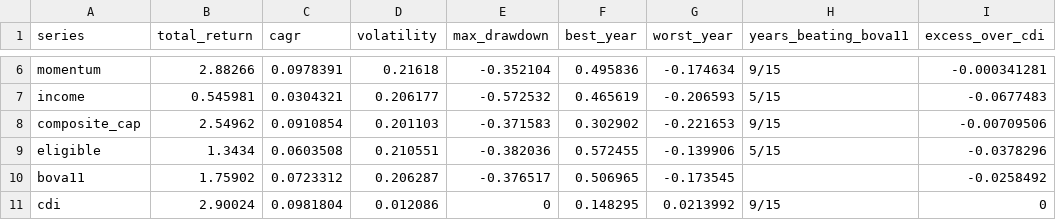
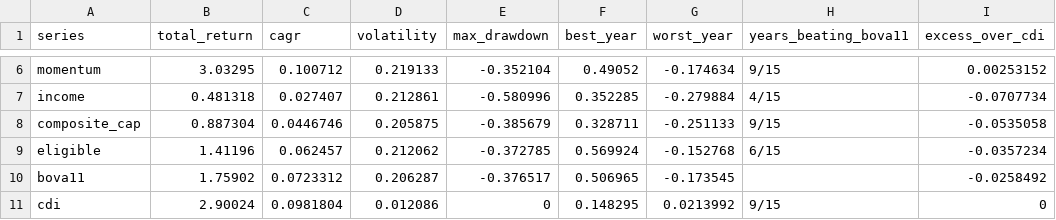
Before and after one commit to mbottoni/b3-radar, a CSV file: data/backtest/summary.csv, drawn as a sheet; only a part is shown, gaps mark what is left out; the diff covers the shown part only; the diff names each change by its address in the sheet, - before the commit and + after, or states it on an @@ line.

```diff
--- a/data/backtest/summary.csv
+++ b/data/backtest/summary.csv
-B6 (total_return): 2.88266
+B6 (total_return): 3.03295
-C6 (cagr): 0.0978391
+C6 (cagr): 0.100712
-D6 (volatility): 0.21618
+D6 (volatility): 0.219133
-F6 (best_year): 0.495836
+F6 (best_year): 0.49052
-I6 (excess_over_cdi): -0.000341281
+I6 (excess_over_cdi): 0.00253152
-B7 (total_return): 0.545981
+B7 (total_return): 0.481318
-C7 (cagr): 0.0304321
+C7 (cagr): 0.027407
-D7 (volatility): 0.206177
+D7 (volatility): 0.212861
-E7 (max_drawdown): -0.572532
+E7 (max_drawdown): -0.580996
-F7 (best_year): 0.465619
+F7 (best_year): 0.352285
-G7 (worst_year): -0.206593
+G7 (worst_year): -0.279884
-H7 (years_beating_bova11): 5/15
+H7 (years_beating_bova11): 4/15
-I7 (excess_over_cdi): -0.0677483
+I7 (excess_over_cdi): -0.0707734
-B8 (total_return): 2.54962
+B8 (total_return): 0.887304
-C8 (cagr): 0.0910854
+C8 (cagr): 0.0446746
-D8 (volatility): 0.201103
+D8 (volatility): 0.205875
-E8 (max_drawdown): -0.371583
+E8 (max_drawdown): -0.385679
-F8 (best_year): 0.302902
+F8 (best_year): 0.328711
-G8 (worst_year): -0.221653
+G8 (worst_year): -0.251133
-I8 (excess_over_cdi): -0.00709506
+I8 (excess_over_cdi): -0.0535058
-B9 (total_return): 1.3434
+B9 (total_return): 1.41196
-C9 (cagr): 0.0603508
+C9 (cagr): 0.062457
-D9 (volatility): 0.210551
+D9 (volatility): 0.212062
-E9 (max_drawdown): -0.382036
+E9 (max_drawdown): -0.372785
-F9 (best_year): 0.572455
+F9 (best_year): 0.569924
-G9 (worst_year): -0.139906
+G9 (worst_year): -0.152768
-H9 (years_beating_bova11): 5/15
+H9 (years_beating_bova11): 6/15
-I9 (excess_over_cdi): -0.0378296
+I9 (excess_over_cdi): -0.0357234
```
Also changed, not shown: 30 edited cells elsewhere in this file, data/backtest/curve.csv, data/backtest/holdings.csv, 4 other files.
